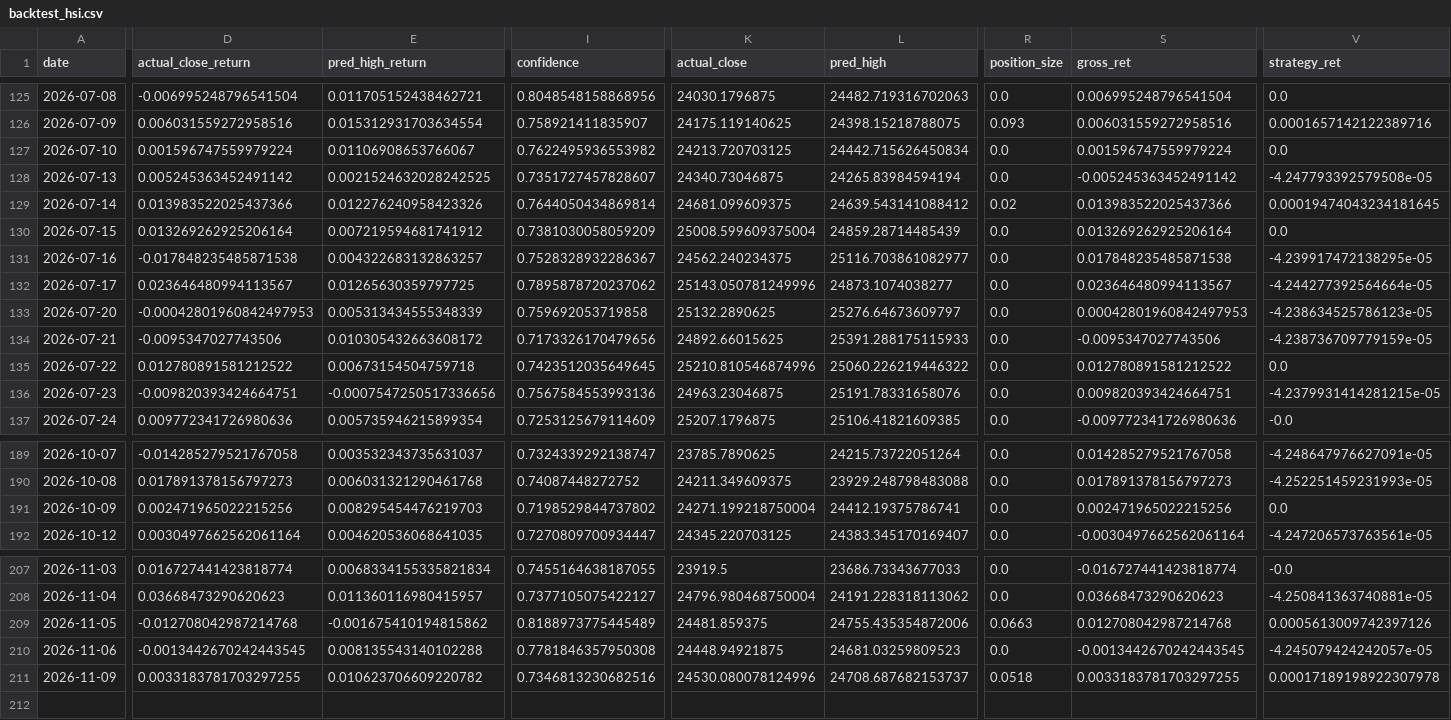
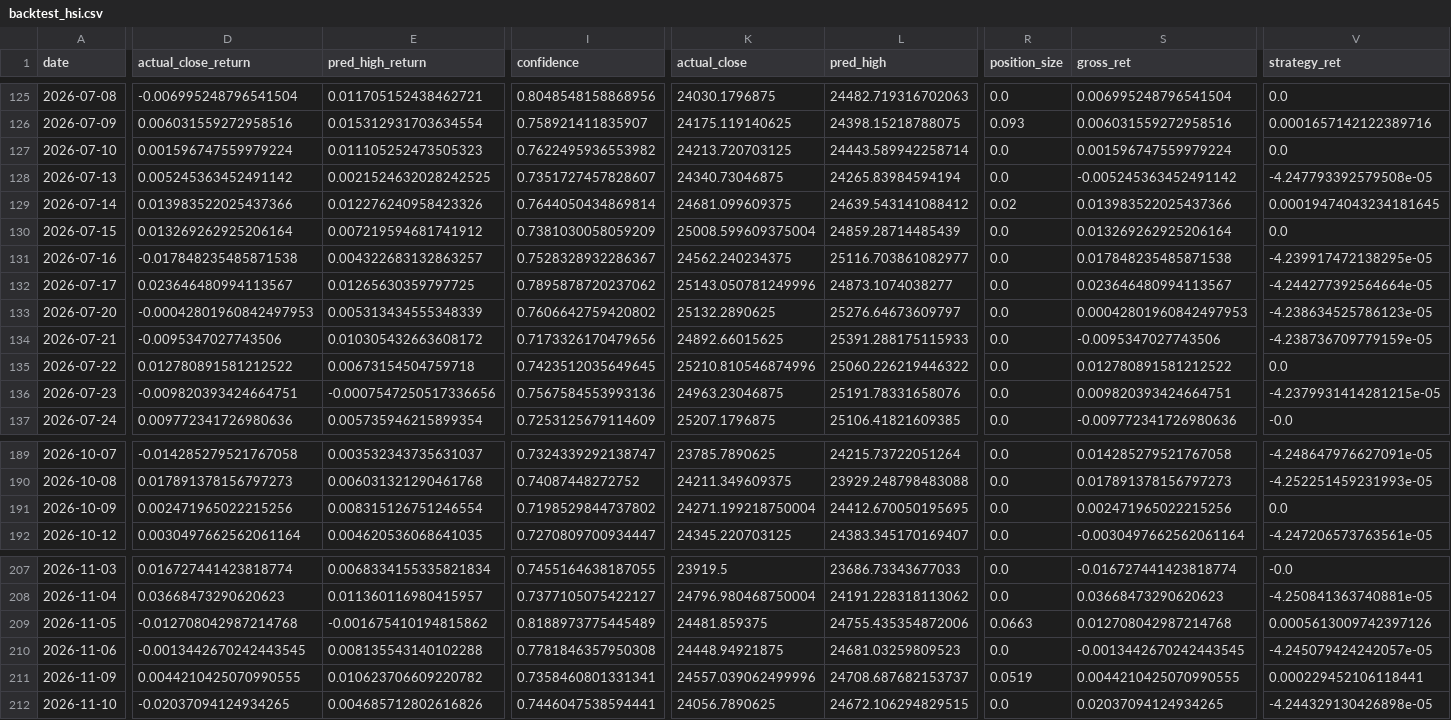
Before and after one commit to curvehen/H.S.I.P, a CSV file: predictions/backtest_hsi.csv, drawn as a sheet; only a part is shown, gaps mark what is left out; rows hold the shown columns only; the diff covers the shown part only; the diff names each change by its address in the sheet, - before the commit and + after, or states it on an @@ line.

```diff
--- a/predictions/backtest_hsi.csv
+++ b/predictions/backtest_hsi.csv
-E127 (pred_high_return): 0.01106908653766067
+E127 (pred_high_return): 0.011105252473505323
-L127 (pred_high): 24442.715626450834
+L127 (pred_high): 24443.589942258714
-I133 (confidence): 0.759692053719858
+I133 (confidence): 0.7606642759420802
-E191 (pred_high_return): 0.008295454476219703
+E191 (pred_high_return): 0.008315126751246554
-L191 (pred_high): 24412.19375786741
+L191 (pred_high): 24412.670050195695
-D211 (actual_close_return): 0.0033183781703297255
+D211 (actual_close_return): 0.0044210425070990555
-I211 (confidence): 0.7346813230682516
+I211 (confidence): 0.7358460801331341
-K211 (actual_close): 24530.080078124996
+K211 (actual_close): 24557.039062499996
-R211 (position_size): 0.0518
+R211 (position_size): 0.0519
-S211 (gross_ret): 0.0033183781703297255
+S211 (gross_ret): 0.0044210425070990555
-V211 (strategy_ret): 0.00017189198922307978
+V211 (strategy_ret): 0.000229452106118441
+row 212: 2026-11-10 | -0.02037094124934265 | 0.004685712802616826 | 0.7446047538594441 | 24056.7890625 | 24672.106294829515 | 0.0 | 0.02037094124934265 | -4.244329130426898e-05
```
Also changed, not shown: 1 edited cell elsewhere in this file, data/0700_HK_last_good.csv, data/0883_HK_last_good.csv, 31 other files.
